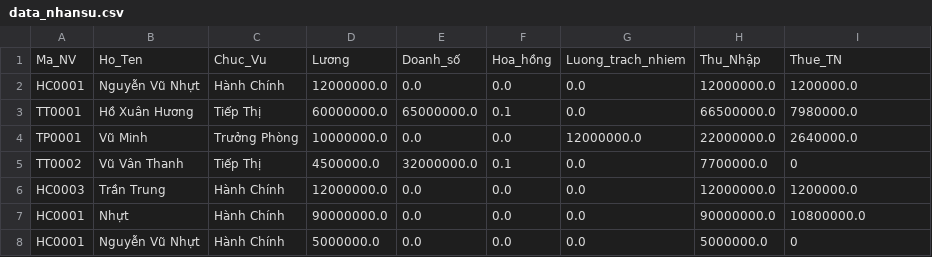
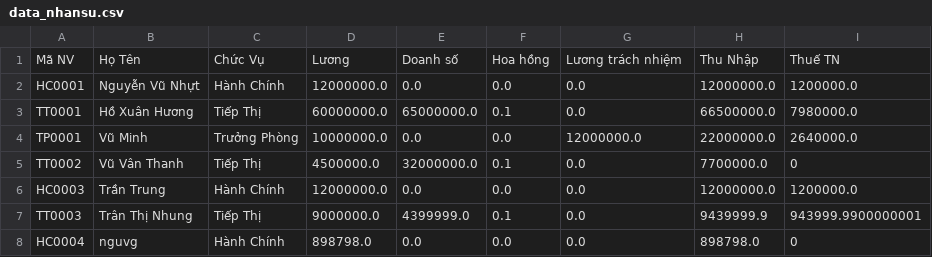
Before and after one commit to nguyenvunhut/Assignment_DAT2011, a CSV file: data_nhansu.csv, drawn as a sheet.

```diff
--- a/data_nhansu.csv
+++ b/data_nhansu.csv
@@ -1,2 +1,2 @@
-Ma_NV,Ho_Ten,Chuc_Vu,Lương,Doanh_số,Hoa_hồng,Luong_trach_nhiem,Thu_Nhập,Thue_TN
+Mã NV,Họ Tên,Chức Vụ,Lương,Doanh số,Hoa hồng,Lương trách nhiệm,Thu Nhập,Thuế TN
 HC0001,Nguyễn Vũ Nhựt,Hành Chính,12000000.0,0.0,0.0,0.0,12000000.0,1200000.0
@@ -6,3 +6,3 @@ TT0002,Vũ Vân Thanh,Tiếp Thị,4500000.0,32000000.0,0.1,0.0,7700000.0,0
 HC0003,Trần Trung,Hành Chính,12000000.0,0.0,0.0,0.0,12000000.0,1200000.0
-HC0001,Nhựt,Hành Chính,90000000.0,0.0,0.0,0.0,90000000.0,10800000.0
-HC0001,Nguyễn Vũ Nhựt,Hành Chính,5000000.0,0.0,0.0,0.0,5000000.0,0
+TT0003,Trân Thị Nhung,Tiếp Thị,9000000.0,4399999.0,0.1,0.0,9439999.9,943999.9900000001
+HC0004,nguvg,Hành Chính,898798.0,0.0,0.0,0.0,898798.0,0
```
Also changed, not shown: 1 other file.
